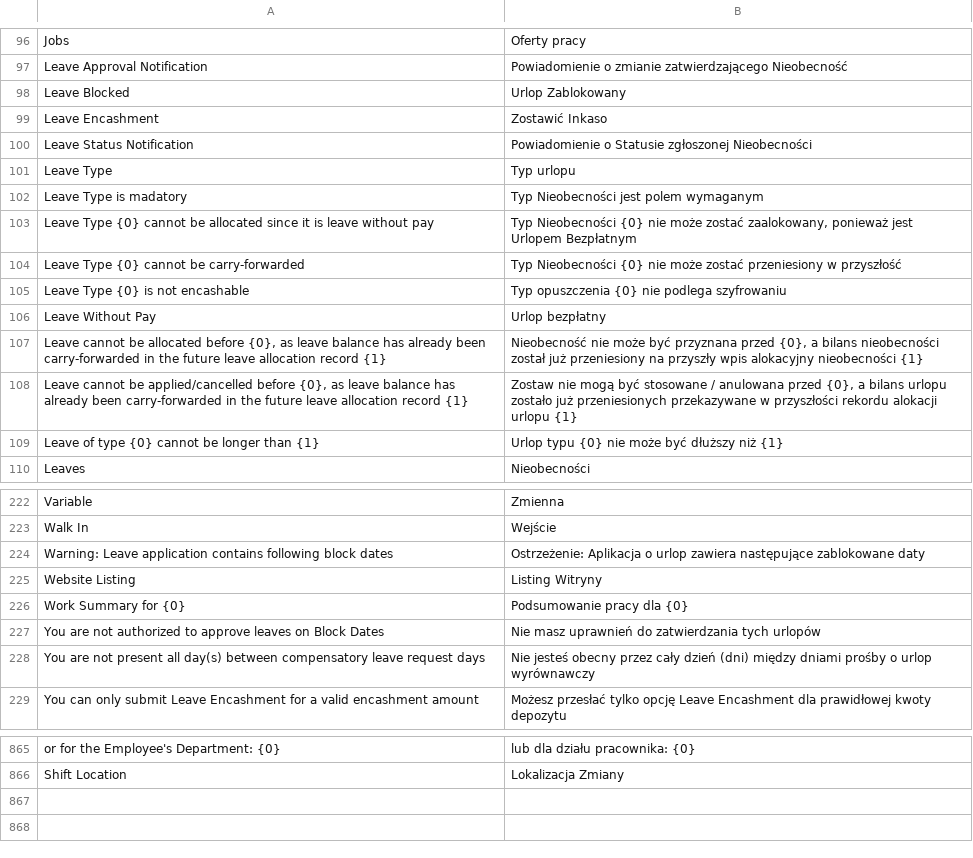
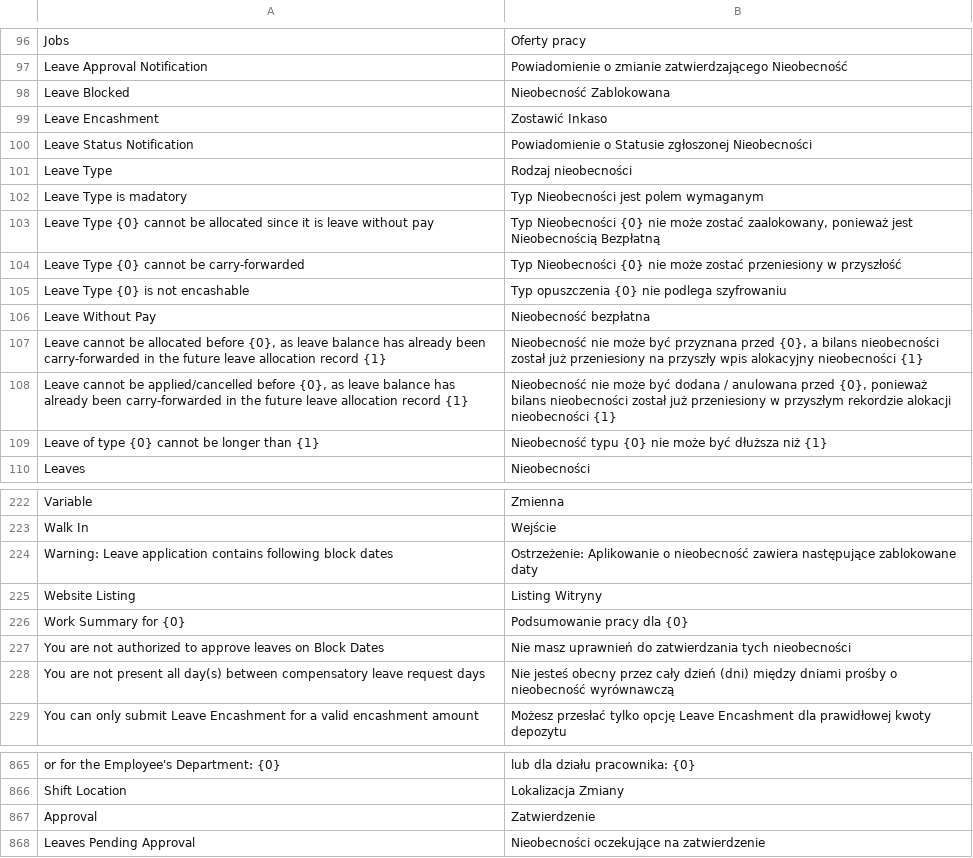
Before and after one commit to bartoszpijet/hrms, a CSV file: hrms/translations/pl.csv, drawn as a sheet; only a part is shown, gaps mark what is left out; the diff covers the shown part only.

Commit message:
translations

```diff
--- a/hrms/translations/pl.csv
+++ b/hrms/translations/pl.csv
@@ -97,14 +97,14 @@ Jobs,Oferty pracy,
 Leave Approval Notification,Powiadomienie o zmianie zatwierdzającego Nieobecność,
-Leave Blocked,Urlop Zablokowany,
+Leave Blocked,Nieobecność Zablokowana,
 Leave Encashment,Zostawić Inkaso,
 Leave Status Notification,Powiadomienie o Statusie zgłoszonej Nieobecności,
-Leave Type,Typ urlopu,
+Leave Type,Rodzaj nieobecności,
 Leave Type is madatory,Typ Nieobecności jest polem wymaganym,
-Leave Type {0} cannot be allocated since it is leave without pay,"Typ Nieobecności {0} nie może zostać zaalokowany, ponieważ jest Urlopem Bezpłatnym",
+Leave Type {0} cannot be allocated since it is leave without pay,"Typ Nieobecności {0} nie może zostać zaalokowany, ponieważ jest Nieobecnością Bezpłatną",
 Leave Type {0} cannot be carry-forwarded,Typ Nieobecności {0} nie może zostać przeniesiony w przyszłość,
 Leave Type {0} is not encashable,Typ opuszczenia {0} nie podlega szyfrowaniu,
-Leave Without Pay,Urlop bezpłatny,
+Leave Without Pay,Nieobecność bezpłatna,
 "Leave cannot be allocated before {0}, as leave balance has already been carry-forwarded in the future leave allocation record {1}","Nieobecność nie może być przyznana przed {0}, a bilans nieobecności został już przeniesiony na przyszły wpis alokacyjny nieobecności {1}",
-"Leave cannot be applied/cancelled before {0}, as leave balance has already been carry-forwarded in the future leave allocation record {1}","Zostaw nie mogą być stosowane / anulowana przed {0}, a bilans urlopu zostało już przeniesionych przekazywane w przyszłości rekordu alokacji urlopu {1}",
-Leave of type {0} cannot be longer than {1},Urlop typu {0} nie może być dłuższy niż {1},
+"Leave cannot be applied/cancelled before {0}, as leave balance has already been carry-forwarded in the future leave allocation record {1}","Nieobecność nie może być dodana / anulowana przed {0}, ponieważ bilans nieobecności został już przeniesiony w przyszłym rekordzie alokacji nieobecności {1}",
+Leave of type {0} cannot be longer than {1},Nieobecność typu {0} nie może być dłuższa niż {1},
 Leaves,Nieobecności,
@@ -223,7 +223,7 @@ Variable,Zmienna,
 Walk In,Wejście,
-Warning: Leave application contains following block dates,Ostrzeżenie: Aplikacja o urlop zawiera następujące zablokowane daty,
+Warning: Leave application contains following block dates,Ostrzeżenie: Aplikowanie o nieobecność zawiera następujące zablokowane daty,
 Website Listing,Listing Witryny,
 Work Summary for {0},Podsumowanie pracy dla {0},
-You are not authorized to approve leaves on Block Dates,Nie masz uprawnień do zatwierdzania tych urlopów,
-You are not present all day(s) between compensatory leave request days,Nie jesteś obecny przez cały dzień (dni) między dniami prośby o urlop wyrównawczy,
+You are not authorized to approve leaves on Block Dates,Nie masz uprawnień do zatwierdzania tych nieobecności,
+You are not present all day(s) between compensatory leave request days,Nie jesteś obecny przez cały dzień (dni) między dniami prośby o nieobecność wyrównawczą,
 You can only submit Leave Encashment for a valid encashment amount,Możesz przesłać tylko opcję Leave Encashment dla prawidłowej kwoty depozytu,
@@ -866 +866,3 @@ or for the Employee's Department: {0},lub dla działu pracownika: {0},
 Shift Location,Lokalizacja Zmiany,
+Approval,Zatwierdzenie,
+Leaves Pending Approval, Nieobecności oczekujące na zatwierdzenie,
```
Also changed, not shown: 23 edited cells elsewhere in this file.
